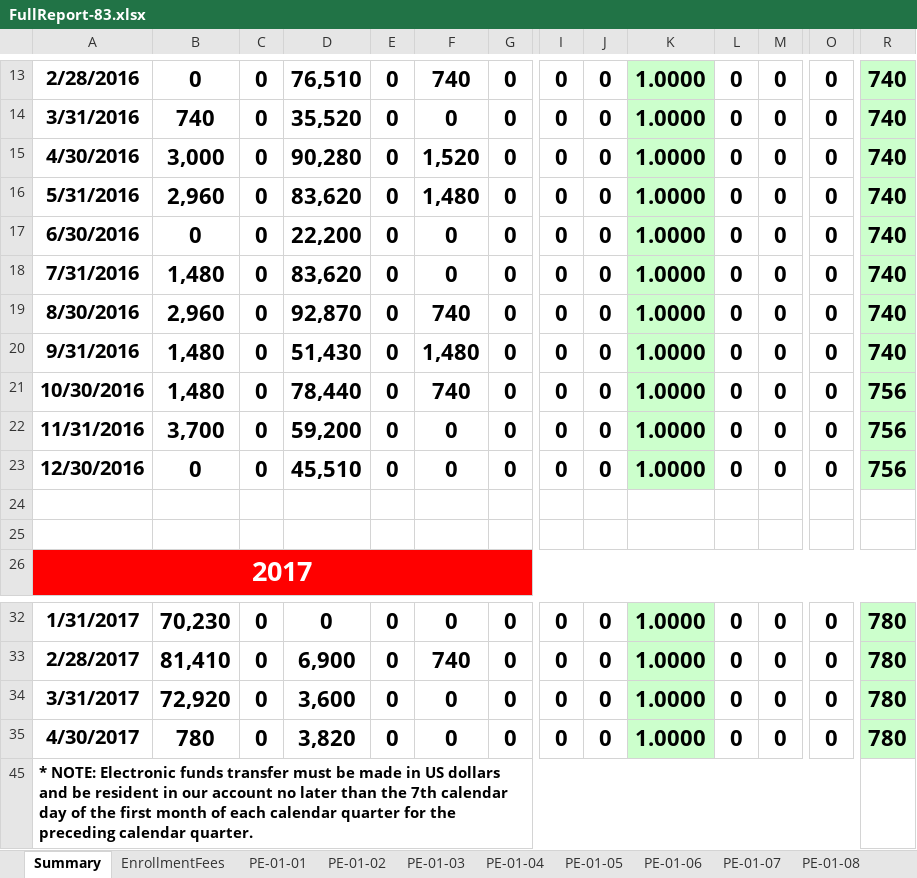
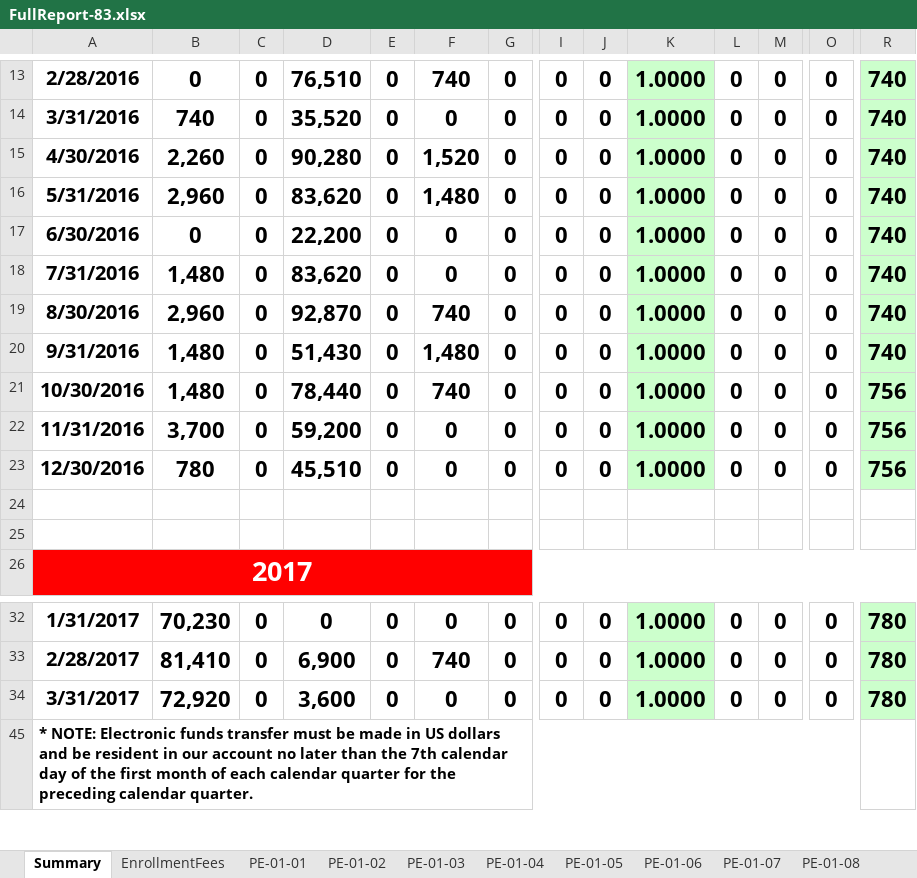
Before and after one commit to jandieg/efadmin, an Excel workbook: public_html/admin/reportesgenerados/FullReport-83.xlsx, sheet Summary, drawn as a sheet; only a part is shown, gaps mark what is left out; values as stored, in another font and other column widths than the file's, no borders; rows hold the shown columns only; the diff names each change by its address in the sheet, - before the commit and + after, or states it on an @@ line.

```diff
--- a/public_html/admin/reportesgenerados/FullReport-83.xlsx (sheet Summary)
+++ b/public_html/admin/reportesgenerados/FullReport-83.xlsx (sheet Summary)
-B15: 3,000
+B15: 2,260
-B23: 0
+B23: 780
@@ row 35 hidden: 4/30/2017 | 780 | 0 | 3,820 | 0 | 0 | 0 | 0 | 0 | 1.0000 | 0 | 0 | 0 | 780 @@
```
Also changed, not shown: sheet EnrollmentFees, sheet Memberships, sheet PE-01-08, sheet PE-01-02, sheet PE-01-07, sheet PE-01-05, 8 more sheets, 6 other files.
